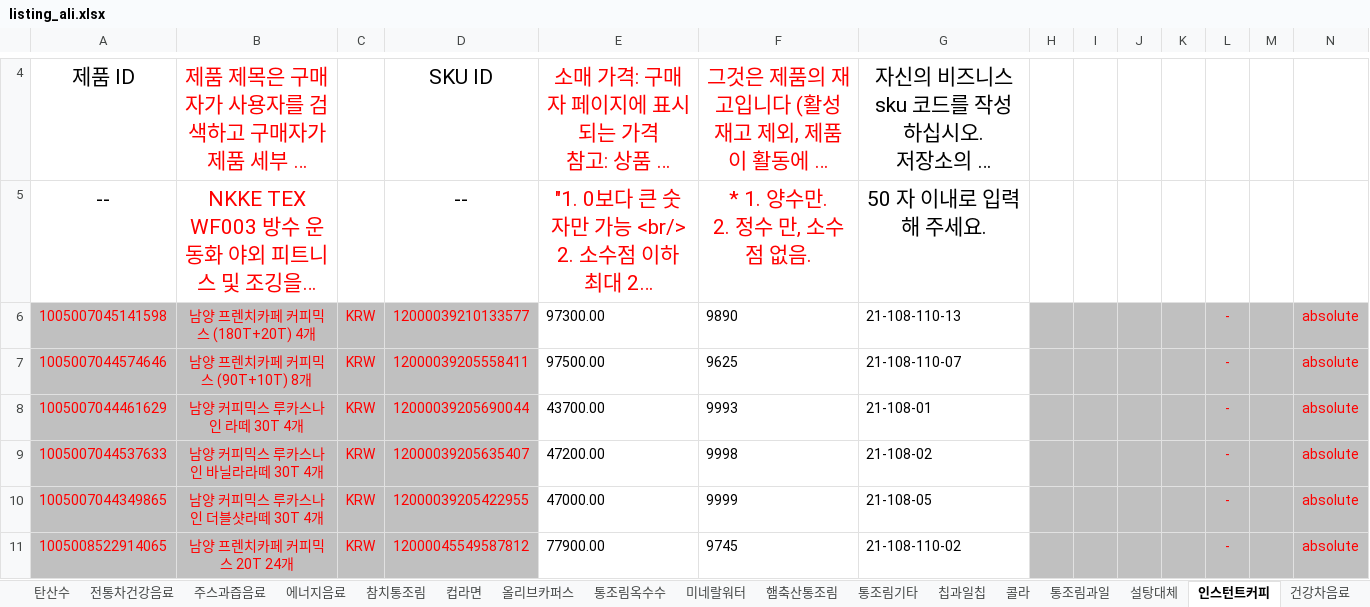
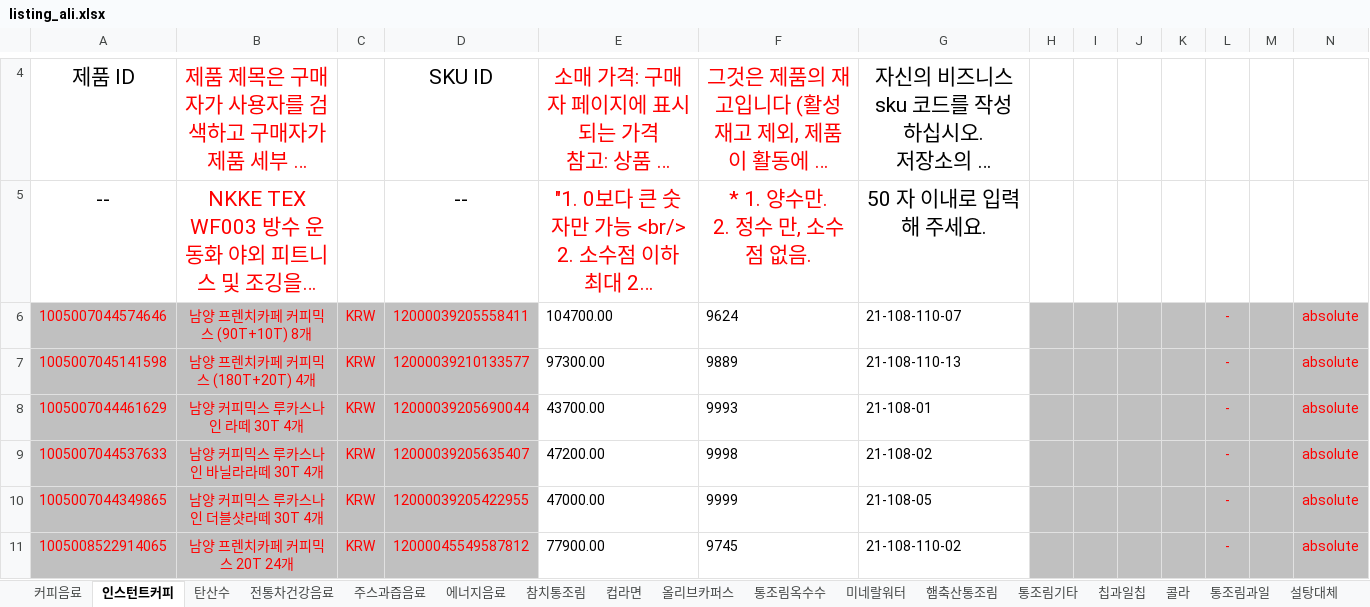
Before and after one commit to OURPROJECTDAO/work-automation-app, an Excel workbook: reference/listing_ali.xlsx, sheet 인스턴트커피, drawn as a sheet; only a part is shown, gaps mark what is left out; long unchanged cells end in …; values as stored, in another font and other column widths than the file's, no borders; removed rows and columns are numbered as before the commit, all else as after; the diff names each change by its address in the sheet, - before the commit and + after, or states it on an @@ line.

```diff
--- a/reference/listing_ali.xlsx (sheet 인스턴트커피)
+++ b/reference/listing_ali.xlsx (sheet 인스턴트커피)
@@ sheet tab order changed: 커피음료 | 인스턴트커피 | 탄산수 | 전통차건강음료 | 주스과즙음료 | 에너지음료 | 참치통조림 | 컵라면 | 올리브카퍼스 | 통조림옥수수 | 미네랄워터 | 햄축산통조림 | 통조림기타 | 칩과일칩 | 콜라 | 통조림과일 | 설탕대체 @@
+row 6: 1005007044574646 | 남양 프렌치카페 커피믹스 (90T+10T) 8개 | KRW | 12000039205558411 | 104700.00 | 9624 | 21-108-110-07 |  |  |  |  | - |  | absolute
-F7: 9890
+F7: 9889
-row 7: 1005007044574646 | 남양 프렌치카페 커피믹스 (90T+10T) 8개 | KRW | 12000039205558411 | 97500.00 | 9625 | 21-108-110-07 |  |  |  |  | - |  | absolute
```
Also changed, not shown: sheet 전통차건강음료, sheet 에너지음료, sheet 주스과즙음료, sheet 커피음료, sheet 탄산수, sheet 컵라면, 10 more sheets.
